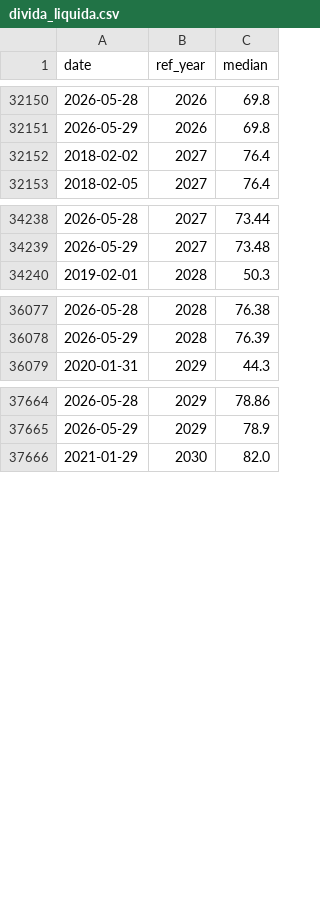
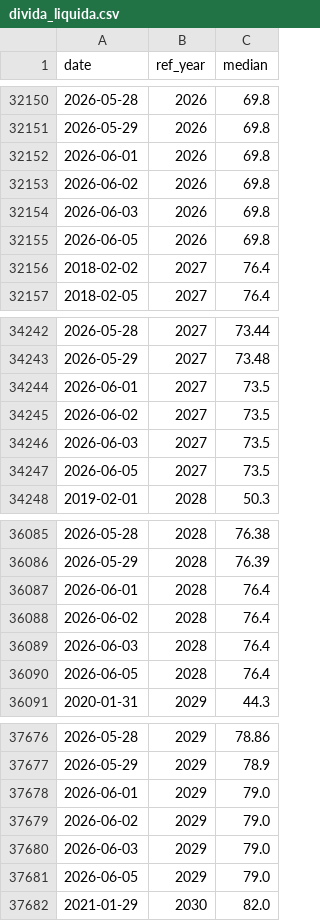
Before and after one commit to DataVizHonduran/boquin.github.io, a CSV file: reports/brasil-focus-vintages/data/divida_liquida.csv, drawn as a sheet; only a part is shown, gaps mark what is left out; the diff covers the shown part only.

```diff
--- a/reports/brasil-focus-vintages/data/divida_liquida.csv
+++ b/reports/brasil-focus-vintages/data/divida_liquida.csv
@@ -32151,2 +32151,6 @@ date,ref_year,median
 2026-05-29,2026,69.8
+2026-06-01,2026,69.8
+2026-06-02,2026,69.8
+2026-06-03,2026,69.8
+2026-06-05,2026,69.8
 2018-02-02,2027,76.4
@@ -34239,2 +34243,6 @@ date,ref_year,median
 2026-05-29,2027,73.48
+2026-06-01,2027,73.5
+2026-06-02,2027,73.5
+2026-06-03,2027,73.5
+2026-06-05,2027,73.5
 2019-02-01,2028,50.3
@@ -36078,2 +36086,6 @@ date,ref_year,median
 2026-05-29,2028,76.39
+2026-06-01,2028,76.4
+2026-06-02,2028,76.4
+2026-06-03,2028,76.4
+2026-06-05,2028,76.4
 2020-01-31,2029,44.3
@@ -37665,2 +37677,6 @@ date,ref_year,median
 2026-05-29,2029,78.9
+2026-06-01,2029,79.0
+2026-06-02,2029,79.0
+2026-06-03,2029,79.0
+2026-06-05,2029,79.0
 2021-01-29,2030,82.0
```
Also changed, not shown: 24 added rows elsewhere in this file, reports/brasil-focus-vintages/data/conta_corrente.csv, reports/brasil-focus-vintages/data/ipca.csv, 10 other files.
